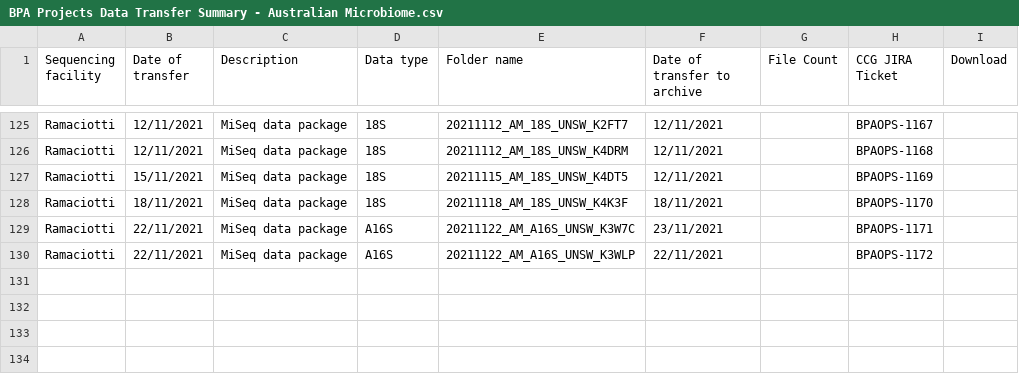
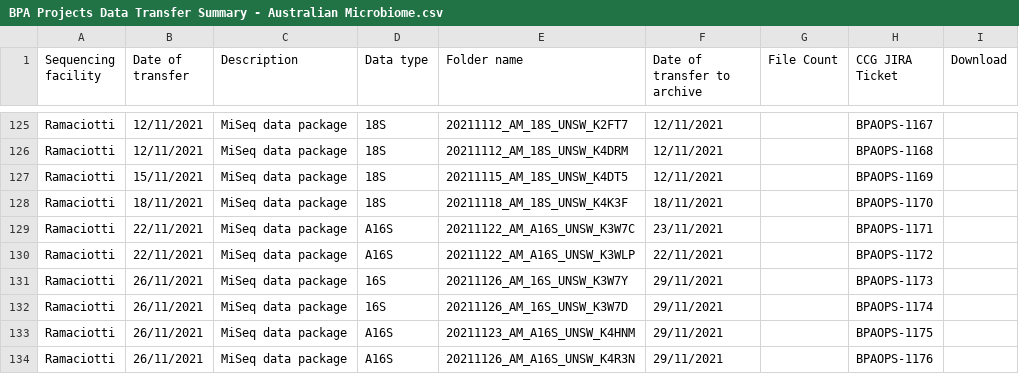
Before and after one commit to BioplatformsAustralia/bpa-ingest, a CSV file: track-metadata/google-drive/BPA Projects Data Transfer Summary - Australian Microbiome.csv, drawn as a sheet; only a part is shown, gaps mark what is left out; the diff names each change by its address in the sheet, - before the commit and + after, or states it on an @@ line.

Commit message:
BPAOPS-1173,1174,1175,1176 Ingest K3W7Y K3W7D K4HNM K4R3N for AM

```diff
--- a/track-metadata/google-drive/BPA Projects Data Transfer Summary - Australian Microbiome.csv
+++ b/track-metadata/google-drive/BPA Projects Data Transfer Summary - Australian Microbiome.csv
+row 131: Ramaciotti | 26/11/2021 | MiSeq data package | 16S | 20211126_AM_16S_UNSW_K3W7Y | 29/11/2021 |  | BPAOPS-1173
+row 132: Ramaciotti | 26/11/2021 | MiSeq data package | 16S | 20211126_AM_16S_UNSW_K3W7D | 29/11/2021 |  | BPAOPS-1174
+row 133: Ramaciotti | 26/11/2021 | MiSeq data package | A16S | 20211123_AM_A16S_UNSW_K4HNM | 29/11/2021 |  | BPAOPS-1175
+row 134: Ramaciotti | 26/11/2021 | MiSeq data package | A16S | 20211126_AM_A16S_UNSW_K4R3N | 29/11/2021 |  | BPAOPS-1176
```
Also changed, not shown: 1 other file.
